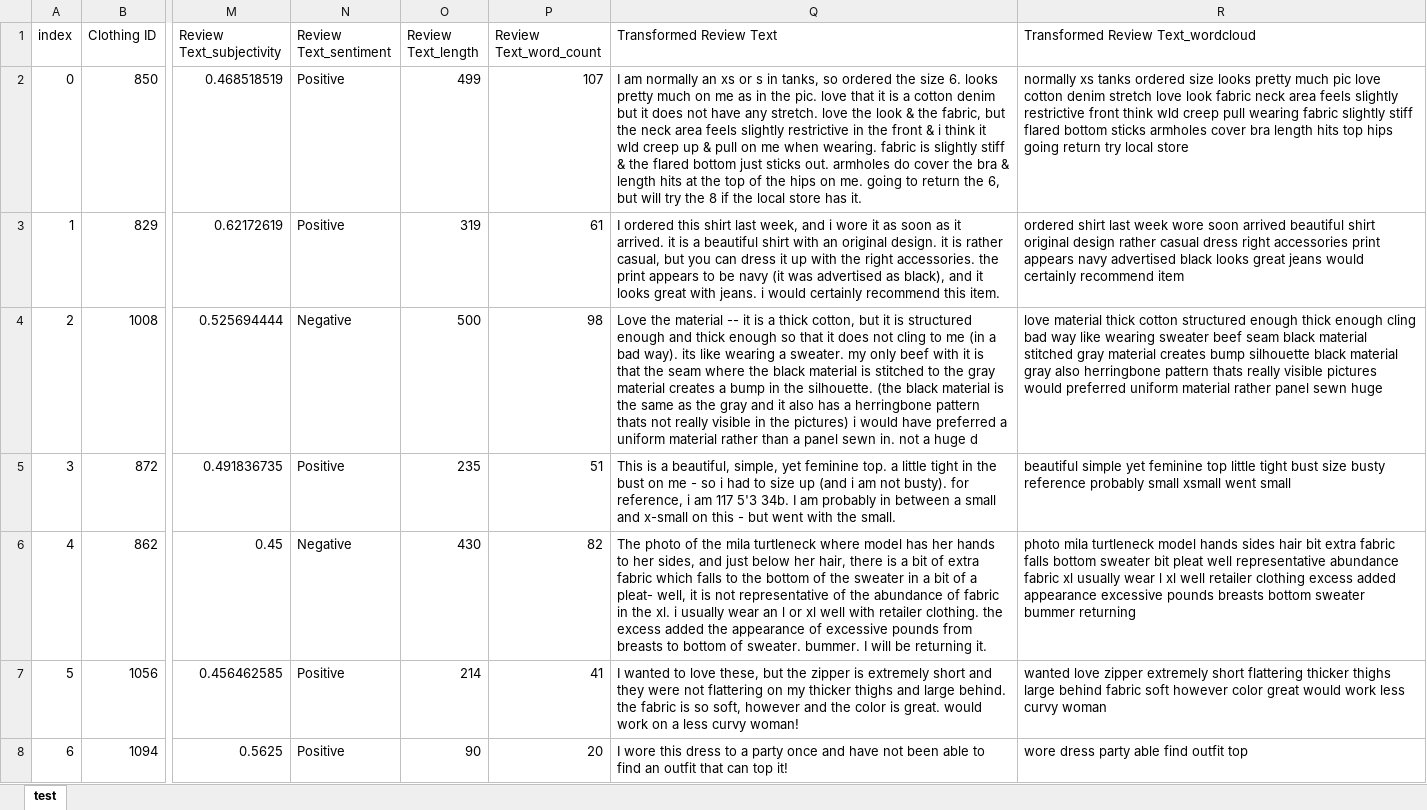
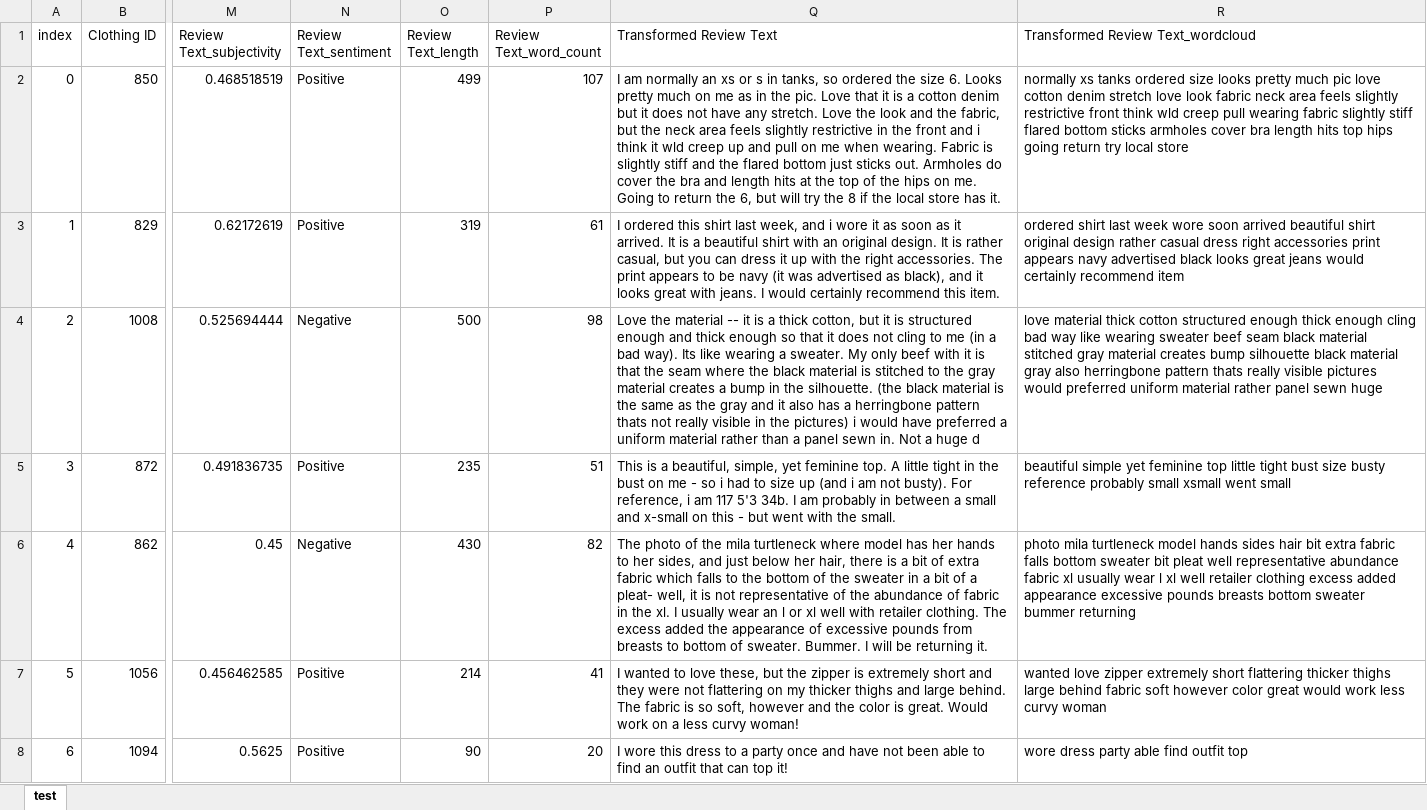
Before and after one commit to grahamharrison68/Public-Github, an Excel workbook: Analyzing Customer Feedback/test.xlsx, sheet test, drawn as a sheet; only a part is shown, gaps mark what is left out; values as stored, in another font and other column widths than the file's, no borders; the diff covers the shown part only; the diff names each change by its address in the sheet, - before the commit and + after, or states it on an @@ line.

```diff
--- a/Analyzing Customer Feedback/test.xlsx (sheet test)
+++ b/Analyzing Customer Feedback/test.xlsx (sheet test)
-Q2 (Transformed Review Text): …size 6. looks pretty much on me as in the pic. love that it is a cotton denim but it does not have any stretch. love the look & the fabric, but the neck area feels slightly restrictive in the front & i think it wld creep up & pull on me when wearing. fabric is slightly stiff & the flared bottom just sticks out. armholes do cover the bra & length hits at the top of the hips on me. going to return…
+Q2 (Transformed Review Text): …size 6. Looks pretty much on me as in the pic. Love that it is a cotton denim but it does not have any stretch. Love the look and the fabric, but the neck area feels slightly restrictive in the front and i think it wld creep up and pull on me when wearing. Fabric is slightly stiff and the flared bottom just sticks out. Armholes do cover the bra and length hits at the top of the hips on me. Going to return…
-Q3 (Transformed Review Text): …it arrived. it is a beautiful shirt with an original design. it is rather casual, but you can dress it up with the right accessories. the print appears to be navy (it was advertised as black), and it looks great with jeans. i would certainly…
+Q3 (Transformed Review Text): …it arrived. It is a beautiful shirt with an original design. It is rather casual, but you can dress it up with the right accessories. The print appears to be navy (it was advertised as black), and it looks great with jeans. I would certainly…
-Q4 (Transformed Review Text): …bad way). its like wearing a sweater. my only beef with it is that the seam where the black material is stitched to the gray material creates a bump in the silhouette. (the black material is the same as the gray and it also has a herringbone pattern thats not really visible in the pictures) i would have preferred a uniform material rather than a panel sewn in. not a huge…
+Q4 (Transformed Review Text): …bad way). Its like wearing a sweater. My only beef with it is that the seam where the black material is stitched to the gray material creates a bump in the silhouette. (the black material is the same as the gray and it also has a herringbone pattern thats not really visible in the pictures) i would have preferred a uniform material rather than a panel sewn in. Not a huge…
-Q5 (Transformed Review Text): …feminine top. a little tight in the bust on me - so i had to size up (and i am not busty). for reference, i…
+Q5 (Transformed Review Text): …feminine top. A little tight in the bust on me - so i had to size up (and i am not busty). For reference, i…
-Q6 (Transformed Review Text): …the xl. i usually wear an l or xl well with retailer clothing. the excess added the appearance of excessive pounds from breasts to bottom of sweater. bummer. I will…
+Q6 (Transformed Review Text): …the xl. I usually wear an l or xl well with retailer clothing. The excess added the appearance of excessive pounds from breasts to bottom of sweater. Bummer. I will…
-Q7 (Transformed Review Text): …large behind. the fabric is so soft, however and the color is great. would work on…
+Q7 (Transformed Review Text): …large behind. The fabric is so soft, however and the color is great. Would work on…
```
Also changed, not shown: 504 edited cells elsewhere in this sheet, 2 other files.
